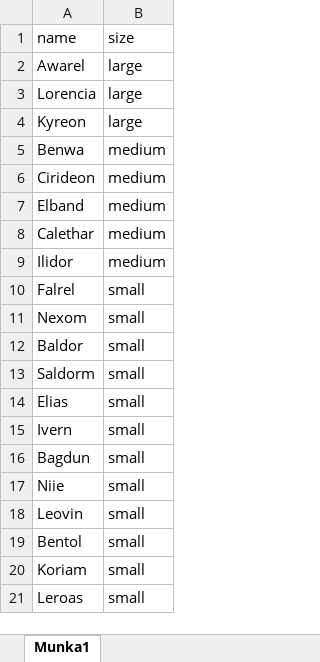
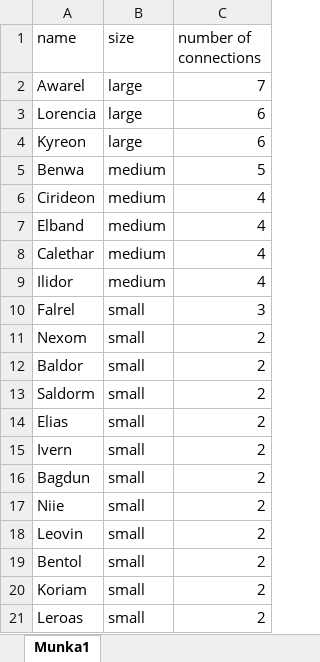
Before and after one commit to Worrador/TextBasedRPG, an Excel workbook: OpenWorld/Resources/Settlements.xlsx, sheet Munka1, drawn as a sheet; values as stored, in another font and other column widths than the file's, no borders; the diff names each change by its address in the sheet, - before the commit and + after, or states it on an @@ line.

```diff
--- a/OpenWorld/Resources/Settlements.xlsx (sheet Munka1)
+++ b/OpenWorld/Resources/Settlements.xlsx (sheet Munka1)
+column C (number of connections), rows 2-21: 7 | 6 | 6 | 5 | 4 | 4 | 4 | 4 | 3 | 2 | 2 | 2 | 2 | 2 | 2 | 2 | 2 | 2 | 2 | 2
```
Also changed, not shown: 9 other files.
